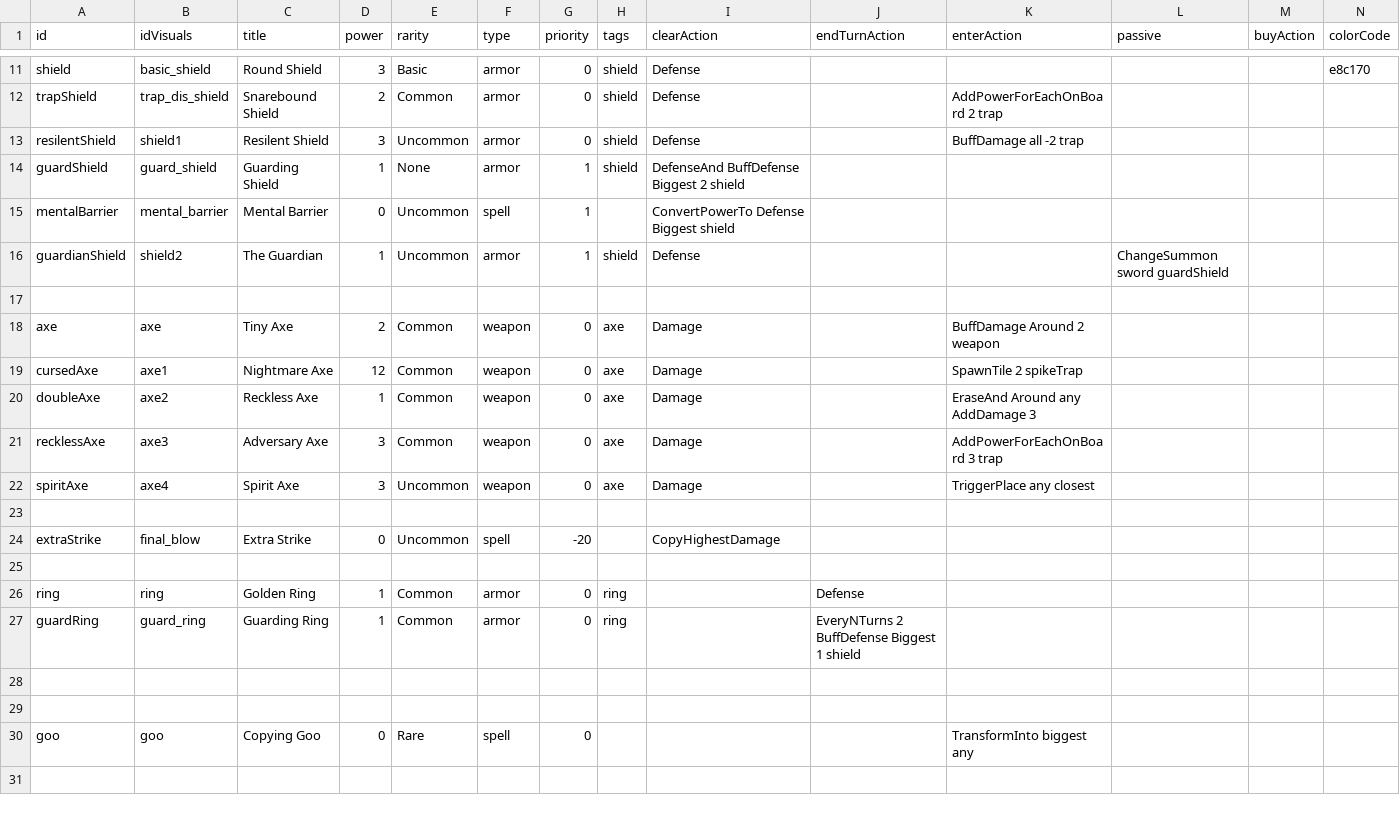
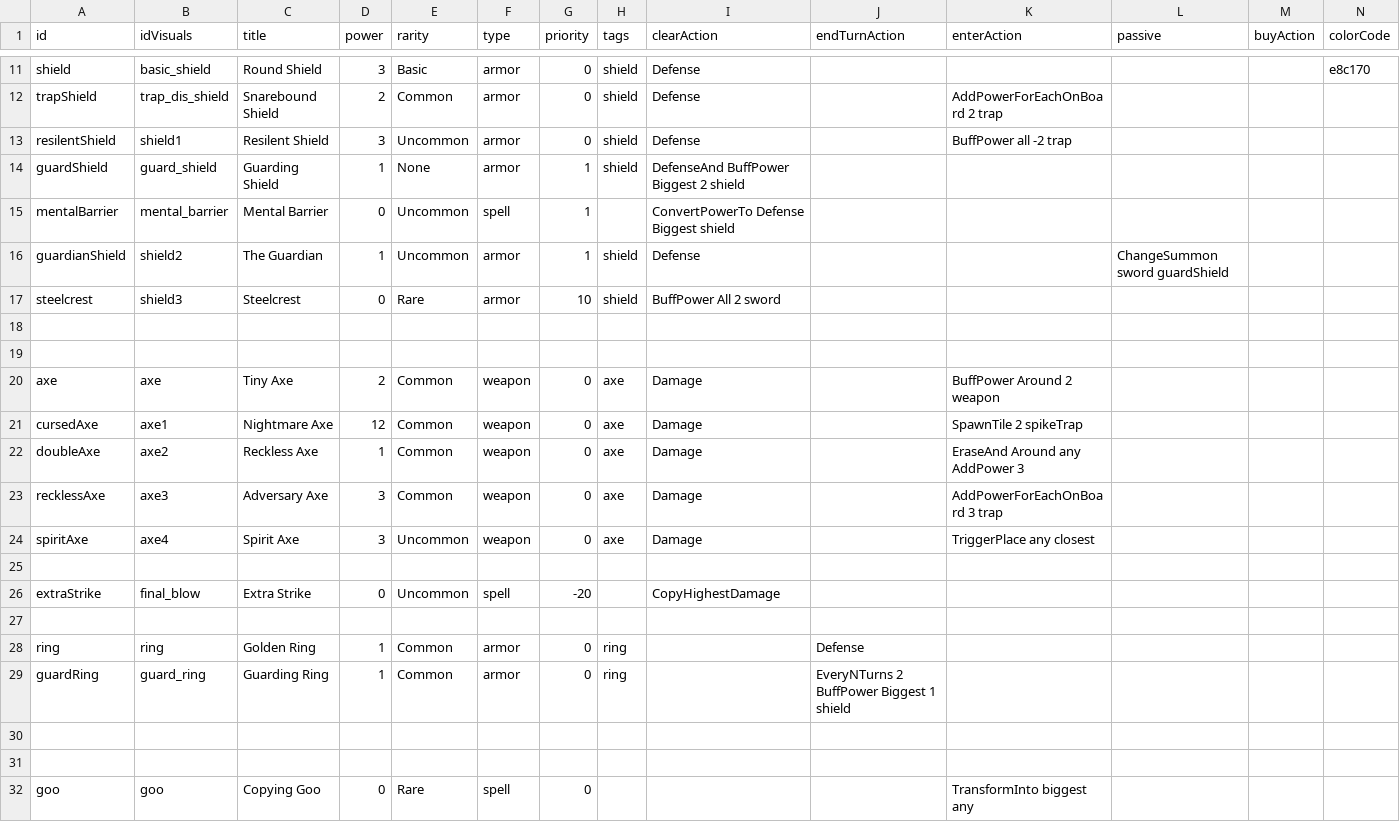
Before and after one commit to beneficii/blocks-puzzle-rpg, a CSV file: Assets/Game/Resources/CSVTables/Tiles.csv, drawn as a sheet; only a part is shown, gaps mark what is left out; the shorter side is filled out with more unchanged rows; addresses are those after the commit; the diff names each change by its address in the sheet, - before the commit and + after, or states it on an @@ line.

```diff
--- a/Assets/Game/Resources/CSVTables/Tiles.csv
+++ b/Assets/Game/Resources/CSVTables/Tiles.csv
-K13 (enterAction): BuffDamage all -2 trap
+K13 (enterAction): BuffPower all -2 trap
-I14 (clearAction): DefenseAnd BuffDefense Biggest 2 shield
+I14 (clearAction): DefenseAnd BuffPower Biggest 2 shield
+row 17: steelcrest | shield3 | Steelcrest | 0 | Rare | armor | 10 | shield | BuffPower All 2 sword
+row 19: (empty)
-K20 (enterAction): BuffDamage Around 2 weapon
+K20 (enterAction): BuffPower Around 2 weapon
-K22 (enterAction): EraseAnd Around any AddDamage 3
+K22 (enterAction): EraseAnd Around any AddPower 3
-J29 (endTurnAction): EveryNTurns 2 BuffDefense Biggest 1 shield
+J29 (endTurnAction): EveryNTurns 2 BuffPower Biggest 1 shield
```
Also changed, not shown: Assets/Game/Resources/CSVTables/Dialogs.csv, Assets/Game/Resources/CSVTables/Skills.csv, 39 other files.
